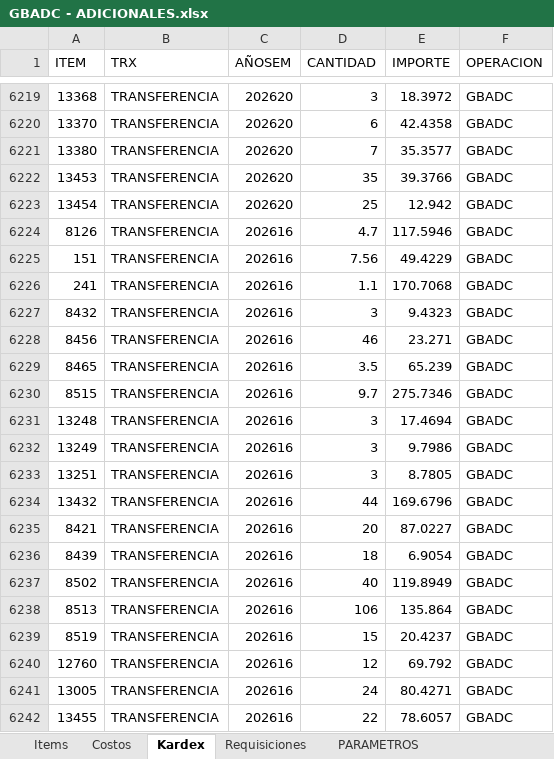
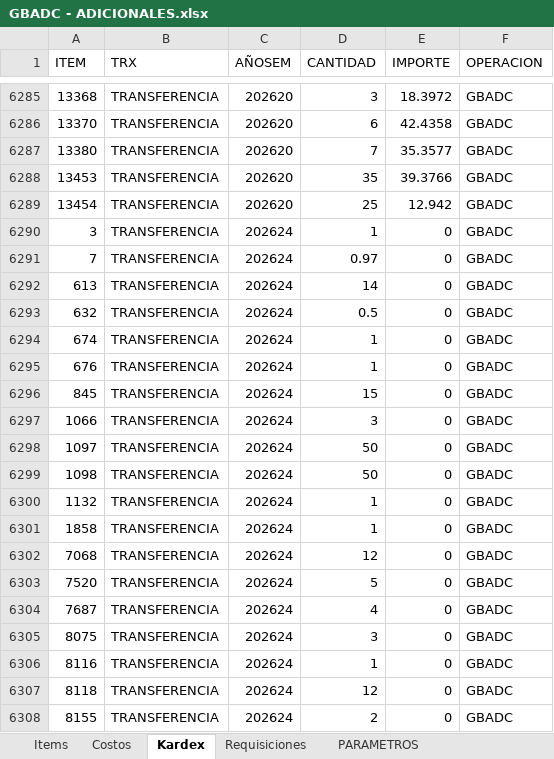
Before and after one commit to AlvaroCornejo/EBC_PEDIDOS_ADICIONALES, an Excel workbook: data/GBADC - ADICIONALES.xlsx, sheet Kardex, drawn as a sheet; only a part is shown, gaps mark what is left out; the shorter side is filled out with more unchanged rows; values as stored, in another font and other column widths than the file's, no borders; table styles not drawn; the diff covers the shown part only; the diff names each change by its address in the sheet, - before the commit and + after, or states it on an @@ line.

Commit message:
Sync Excel dom. 14/06/2026

```diff
--- a/data/GBADC - ADICIONALES.xlsx (sheet Kardex)
+++ b/data/GBADC - ADICIONALES.xlsx (sheet Kardex)
+row 6290: 3 | TRANSFERENCIA | 202624 | 1 | 0 | GBADC
+row 6291: 7 | TRANSFERENCIA | 202624 | 0.97 | 0 | GBADC
+row 6292: 613 | TRANSFERENCIA | 202624 | 14 | 0 | GBADC
+row 6293: 632 | TRANSFERENCIA | 202624 | 0.5 | 0 | GBADC
+row 6294: 674 | TRANSFERENCIA | 202624 | 1 | 0 | GBADC
+row 6295: 676 | TRANSFERENCIA | 202624 | 1 | 0 | GBADC
+row 6296: 845 | TRANSFERENCIA | 202624 | 15 | 0 | GBADC
+row 6297: 1066 | TRANSFERENCIA | 202624 | 3 | 0 | GBADC
+row 6298: 1097 | TRANSFERENCIA | 202624 | 50 | 0 | GBADC
+row 6299: 1098 | TRANSFERENCIA | 202624 | 50 | 0 | GBADC
+row 6300: 1132 | TRANSFERENCIA | 202624 | 1 | 0 | GBADC
+row 6301: 1858 | TRANSFERENCIA | 202624 | 1 | 0 | GBADC
+row 6302: 7068 | TRANSFERENCIA | 202624 | 12 | 0 | GBADC
+row 6303: 7520 | TRANSFERENCIA | 202624 | 5 | 0 | GBADC
+row 6304: 7687 | TRANSFERENCIA | 202624 | 4 | 0 | GBADC
+row 6305: 8075 | TRANSFERENCIA | 202624 | 3 | 0 | GBADC
+row 6306: 8116 | TRANSFERENCIA | 202624 | 1 | 0 | GBADC
+row 6307: 8118 | TRANSFERENCIA | 202624 | 12 | 0 | GBADC
+row 6308: 8155 | TRANSFERENCIA | 202624 | 2 | 0 | GBADC
```
Also changed, not shown: 98 added rows, 13 removed rows, 10 moved rows and 664 edited cells elsewhere in this sheet, sheet Items, sheet PARAMETROS, data/CDL28 - ADICIONALES.xlsx, data/DOSIMETRIA - ADICIONALES.xlsx, 9 other files.
